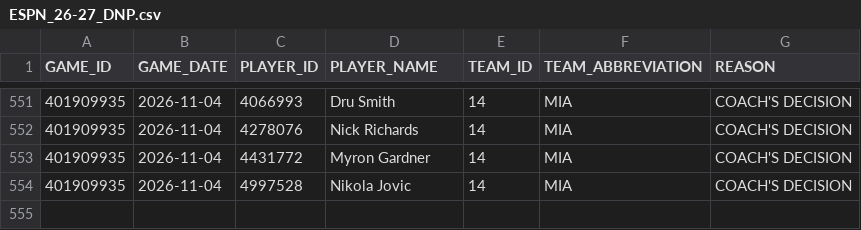
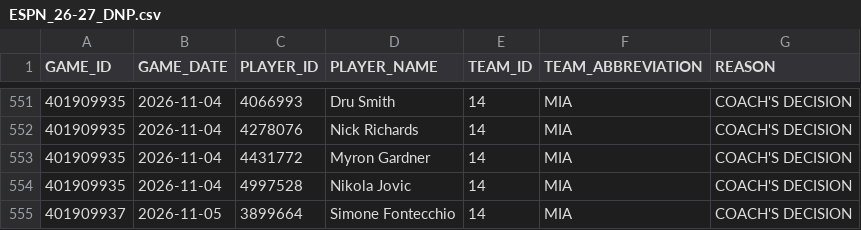
Before and after one commit to nickyamter/nba-crystal-ball, a CSV file: CSVs/ESPN_26-27_DNP.csv, drawn as a sheet; only a part is shown, gaps mark what is left out; the diff names each change by its address in the sheet, - before the commit and + after, or states it on an @@ line.

```diff
--- a/CSVs/ESPN_26-27_DNP.csv
+++ b/CSVs/ESPN_26-27_DNP.csv
+row 555: 401909937 | 2026-11-05 | 3899664 | Simone Fontecchio | 14 | MIA | COACH'S DECISION
```
Also changed, not shown: CSVs/26-27_GAMELOG.csv, CSVs/ESPN_26-27_LOG.csv, 12 other files.
